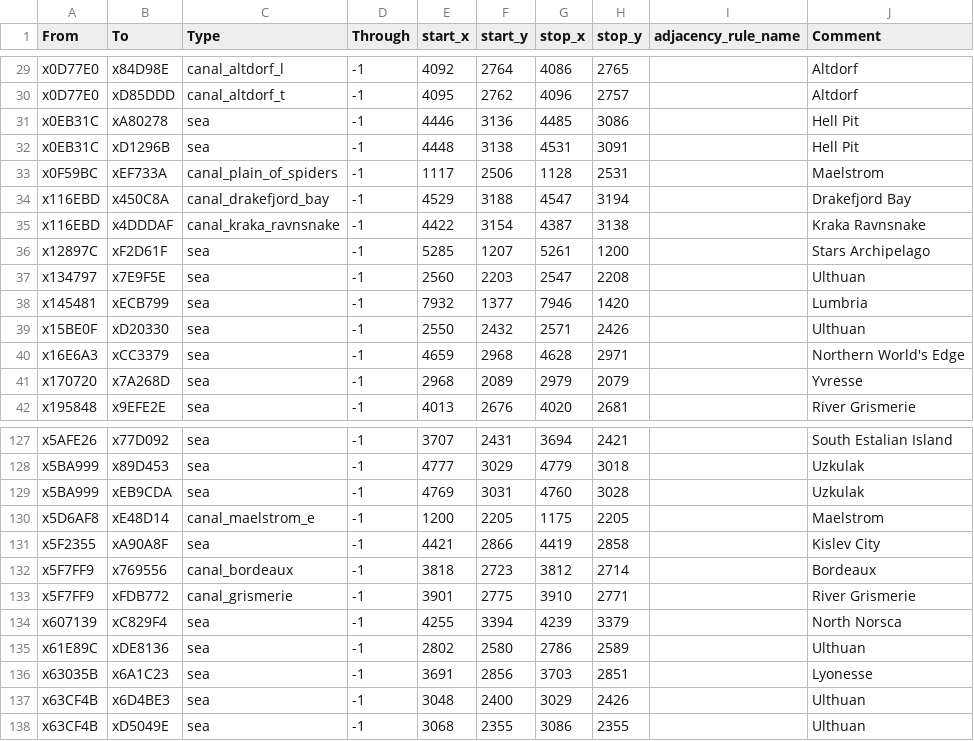
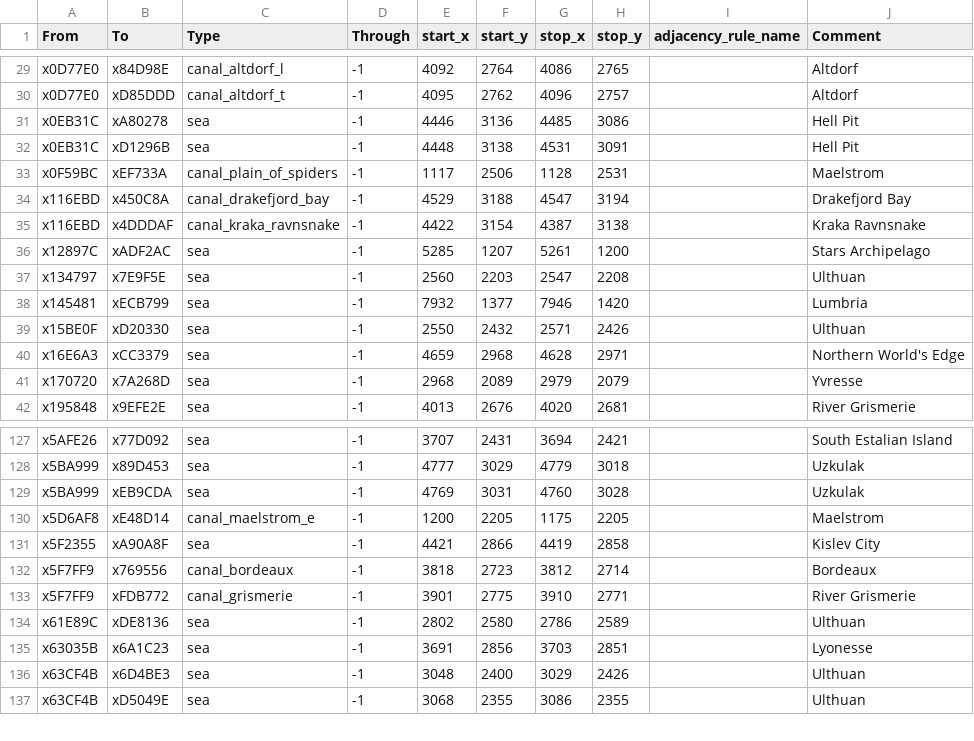
Before and after one commit to DudeChris33/warhammer-fantasy-vic3-mod, a CSV file: map_data/adjacencies.csv, drawn as a sheet; only a part is shown, gaps mark what is left out.

```diff
--- a/map_data/adjacencies.csv
+++ b/map_data/adjacencies.csv
@@ -35,3 +35,3 @@ x116EBD;x450C8A;canal_drakefjord_bay;-1;4529;3188;4547;3194;;Drakefjord Bay
 x116EBD;x4DDDAF;canal_kraka_ravnsnake;-1;4422;3154;4387;3138;;Kraka Ravnsnake
-x12897C;xF2D61F;sea;-1;5285;1207;5261;1200;;Stars Archipelago
+x12897C;xADF2AC;sea;-1;5285;1207;5261;1200;;Stars Archipelago
 x134797;x7E9F5E;sea;-1;2560;2203;2547;2208;;Ulthuan
@@ -133,3 +133,2 @@ x5F7FF9;x769556;canal_bordeaux;-1;3818;2723;3812;2714;;Bordeaux
 x5F7FF9;xFDB772;canal_grismerie;-1;3901;2775;3910;2771;;River Grismerie
-x607139;xC829F4;sea;-1;4255;3394;4239;3379;;North Norsca
 x61E89C;xDE8136;sea;-1;2802;2580;2786;2589;;Ulthuan
```
Also changed, not shown: 15 other files.
